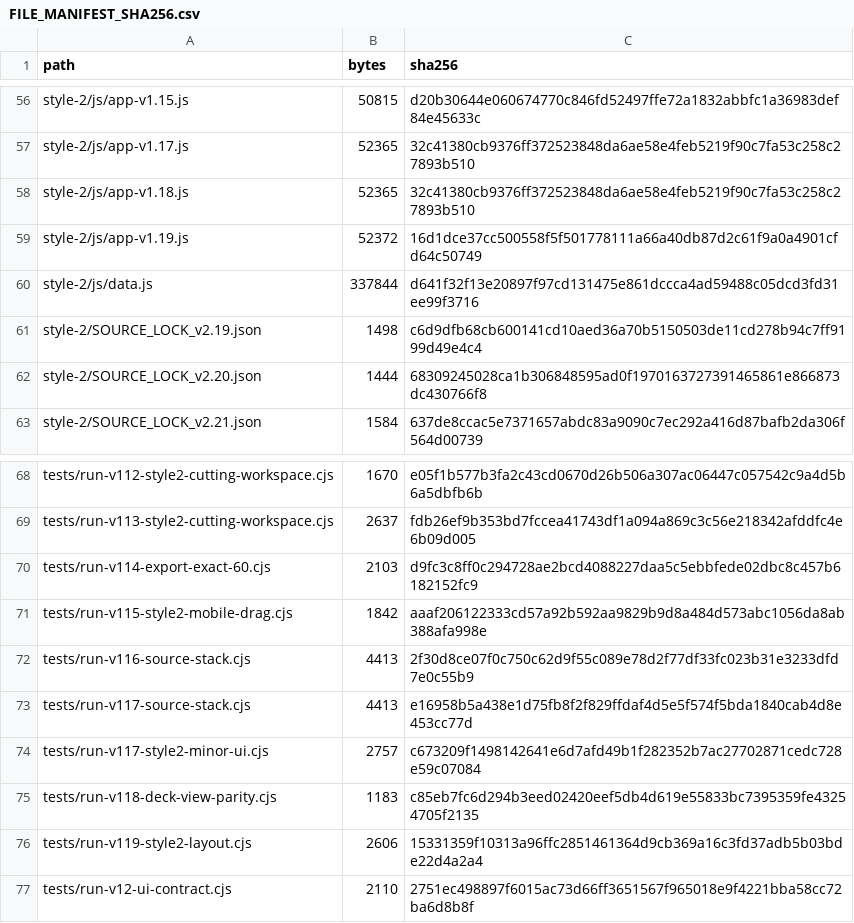
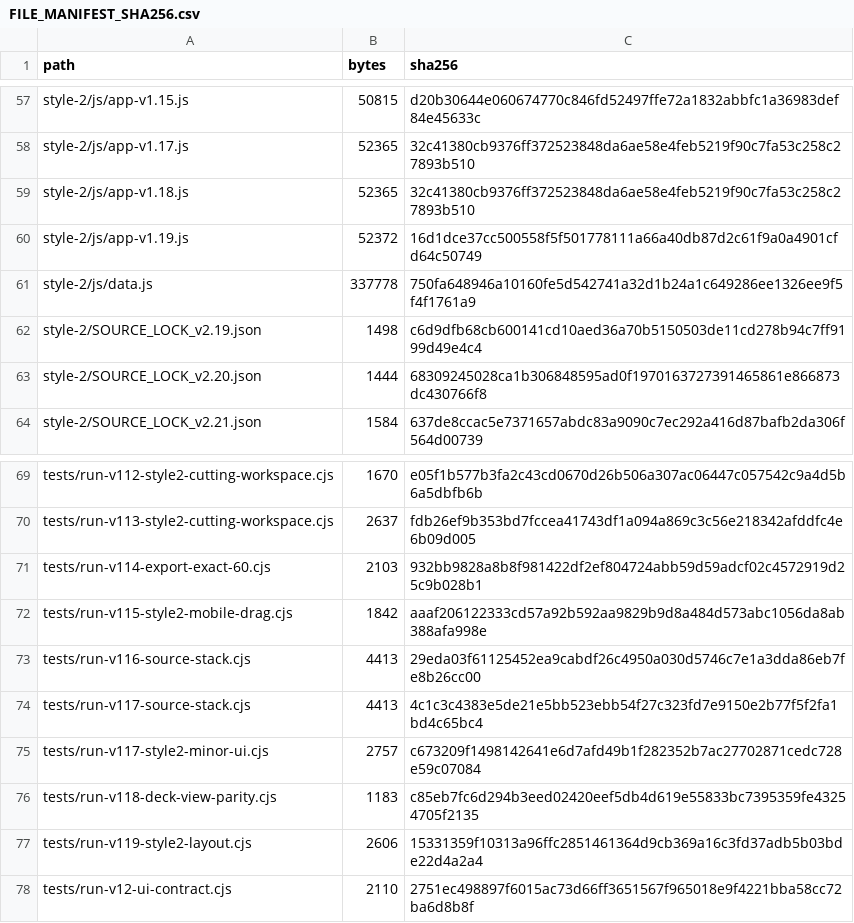
Before and after one commit to GrandisLegacyTCG/Grandis-Legacy-Deck-Builder, a CSV file: FILE_MANIFEST_SHA256.csv, drawn as a sheet; only a part is shown, gaps mark what is left out; the diff covers the shown part only.

```diff
--- a/FILE_MANIFEST_SHA256.csv
+++ b/FILE_MANIFEST_SHA256.csv
@@ -59,3 +60,3 @@ style-2/js/app-v1.18.js,52365,32c41380cb9376ff372523848da6ae58e4feb5219f90c7fa53
 style-2/js/app-v1.19.js,52372,16d1dce37cc500558f5f501778111a66a40db87d2c61f9a0a4901cfd64c50749
-style-2/js/data.js,337844,d641f32f13e20897f97cd131475e861dccca4ad59488c05dcd3fd31ee99f3716
+style-2/js/data.js,337778,750fa648946a10160fe5d542741a32d1b24a1c649286ee1326ee9f5f4f1761a9
 style-2/SOURCE_LOCK_v2.19.json,1498,c6d9dfb68cb600141cd10aed36a70b5150503de11cd278b94c7ff9199d49e4c4
@@ -69,6 +70,6 @@ tests/run-v112-style2-cutting-workspace.cjs,1670,e05f1b577b3fa2c43cd0670d26b506a
 tests/run-v113-style2-cutting-workspace.cjs,2637,fdb26ef9b353bd7fccea41743df1a094a869c3c56e218342afddfc4e6b09d005
-tests/run-v114-export-exact-60.cjs,2103,d9fc3c8ff0c294728ae2bcd4088227daa5c5ebbfede02dbc8c457b6182152fc9
+tests/run-v114-export-exact-60.cjs,2103,932bb9828a8b8f981422df2ef804724abb59d59adcf02c4572919d25c9b028b1
 tests/run-v115-style2-mobile-drag.cjs,1842,aaaf206122333cd57a92b592aa9829b9d8a484d573abc1056da8ab388afa998e
-tests/run-v116-source-stack.cjs,4413,2f30d8ce07f0c750c62d9f55c089e78d2f77df33fc023b31e3233dfd7e0c55b9
-tests/run-v117-source-stack.cjs,4413,e16958b5a438e1d75fb8f2f829ffdaf4d5e5f574f5bda1840cab4d8e453cc77d
+tests/run-v116-source-stack.cjs,4413,29eda03f61125452ea9cabdf26c4950a030d5746c7e1a3dda86eb7fe8b26cc00
+tests/run-v117-source-stack.cjs,4413,4c1c3c4383e5de21e5bb523ebb54f27c323fd7e9150e2b77f5f2fa1bd4c65bc4
 tests/run-v117-style2-minor-ui.cjs,2757,c673209f1498142641e6d7afd49b1f282352b7ac27702871cedc728e59c07084
```
Also changed, not shown: 3 added rows, 1 removed row and 19 edited cells elsewhere in this file, 17 other files.
